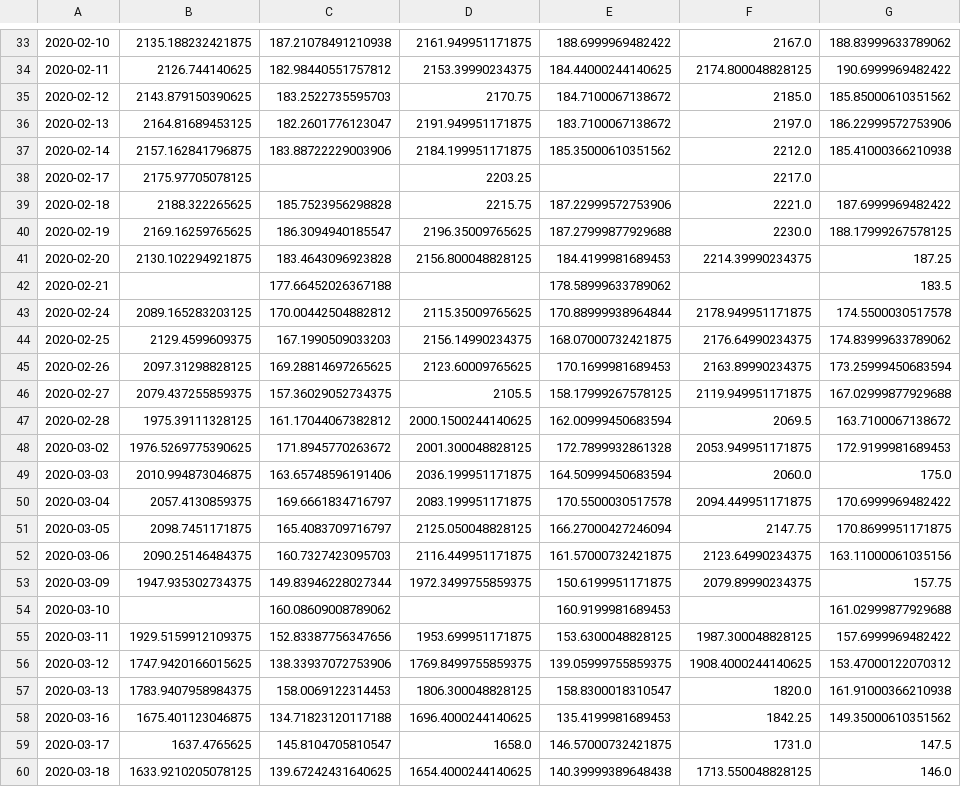
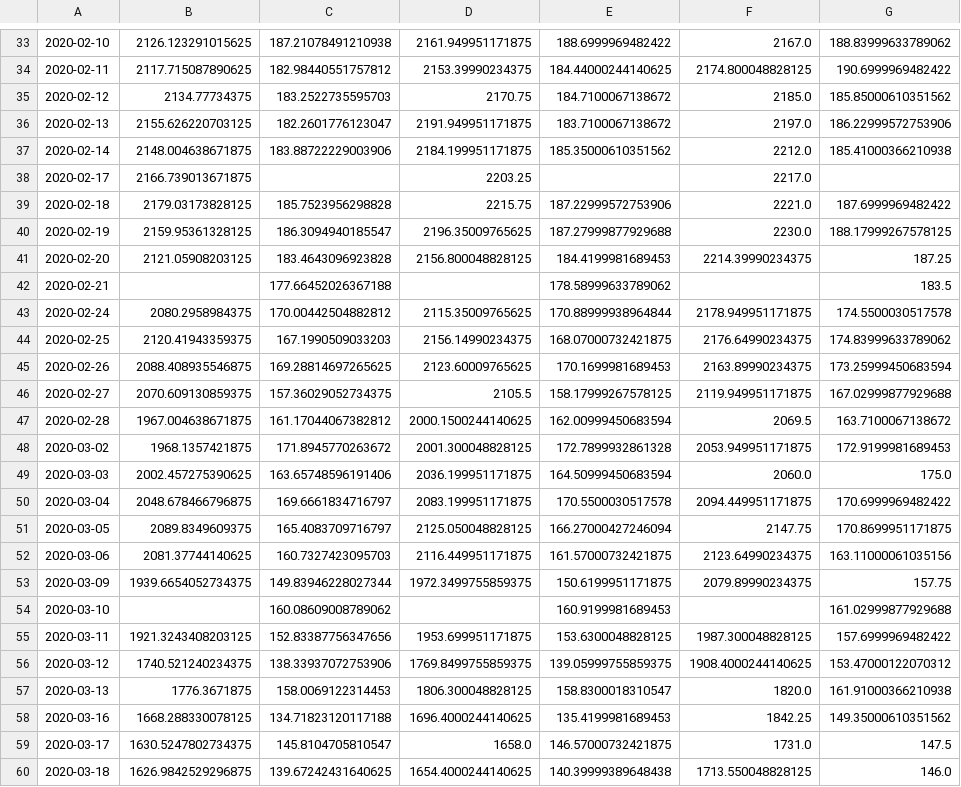
Before and after one commit to me-yutakun/StockMarketAnalyzer, a CSV file: TCS.NS_MSFT_01-01-2020_30-06-2020.csv, drawn as a sheet; only a part is shown, gaps mark what is left out; the diff covers the shown part only; the diff names each change by its address in the sheet, - before the commit and + after, or states it on an @@ line.

```diff
--- a/TCS.NS_MSFT_01-01-2020_30-06-2020.csv
+++ b/TCS.NS_MSFT_01-01-2020_30-06-2020.csv
-B33: 2135.188232421875
+B33: 2126.123291015625
-B34: 2126.744140625
+B34: 2117.715087890625
-B35: 2143.879150390625
+B35: 2134.77734375
-B36: 2164.81689453125
+B36: 2155.626220703125
-B37: 2157.162841796875
+B37: 2148.004638671875
-B38: 2175.97705078125
+B38: 2166.739013671875
-B39: 2188.322265625
+B39: 2179.03173828125
-B40: 2169.16259765625
+B40: 2159.95361328125
-B41: 2130.102294921875
+B41: 2121.05908203125
-B43: 2089.165283203125
+B43: 2080.2958984375
-B44: 2129.4599609375
+B44: 2120.41943359375
-B45: 2097.31298828125
+B45: 2088.408935546875
-B46: 2079.437255859375
+B46: 2070.609130859375
-B47: 1975.39111328125
+B47: 1967.004638671875
-B48: 1976.5269775390625
+B48: 1968.1357421875
-B49: 2010.994873046875
+B49: 2002.457275390625
-B50: 2057.4130859375
+B50: 2048.678466796875
-B51: 2098.7451171875
+B51: 2089.8349609375
-B52: 2090.25146484375
+B52: 2081.37744140625
-B53: 1947.935302734375
+B53: 1939.6654052734375
-B55: 1929.5159912109375
+B55: 1921.3243408203125
-B56: 1747.9420166015625
+B56: 1740.521240234375
-B57: 1783.9407958984375
+B57: 1776.3671875
-B58: 1675.401123046875
+B58: 1668.288330078125
-B59: 1637.4765625
+B59: 1630.5247802734375
-B60: 1633.9210205078125
+B60: 1626.9842529296875
```
Also changed, not shown: 99 edited cells elsewhere in this file, 2 other files.
